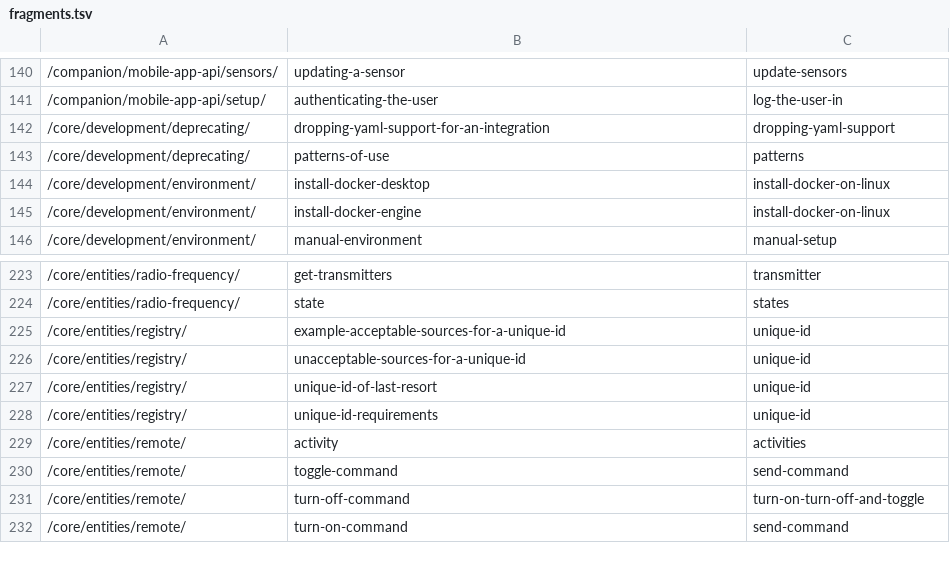
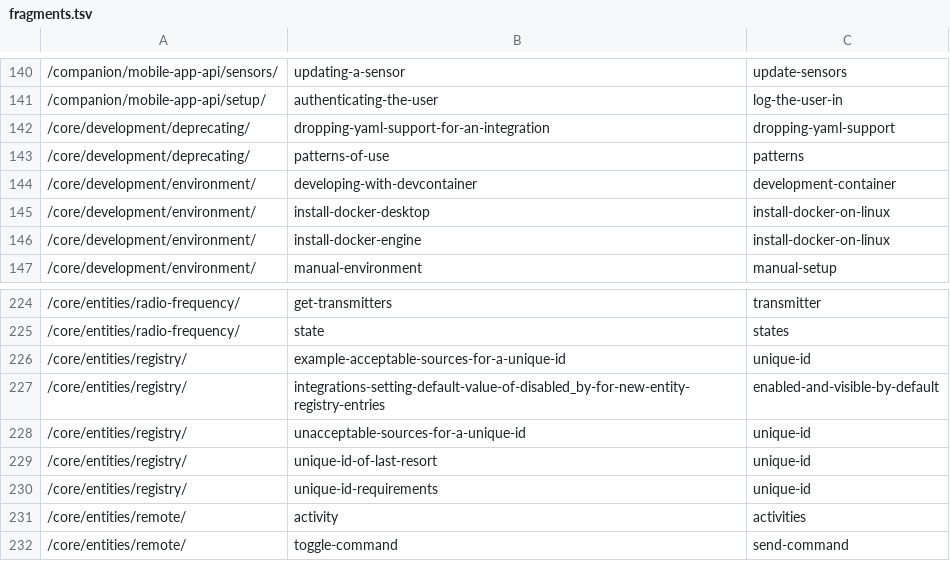
Before and after one commit to Bascht74/contributors.home-assistant.io, a TSV file: redirects/fragments.tsv, drawn as a sheet; only a part is shown, gaps mark what is left out; the shorter side is filled out with more unchanged rows; the diff names each change by its address in the sheet, - before the commit and + after, or states it on an @@ line.

Commit message:
Redirect the old URLs the previous site already redirected (#68)

```diff
--- a/redirects/fragments.tsv
+++ b/redirects/fragments.tsv
+row 144: /core/development/environment/ | developing-with-devcontainer | development-container
+row 227: /core/entities/registry/ | integrations-setting-default-value-of-disabled_by-for-new-entity-registry-entries | enabled-and-visible-by-default
```
Also changed, not shown: redirects/companion.tsv, redirects/core-development.tsv, 7 other files.
